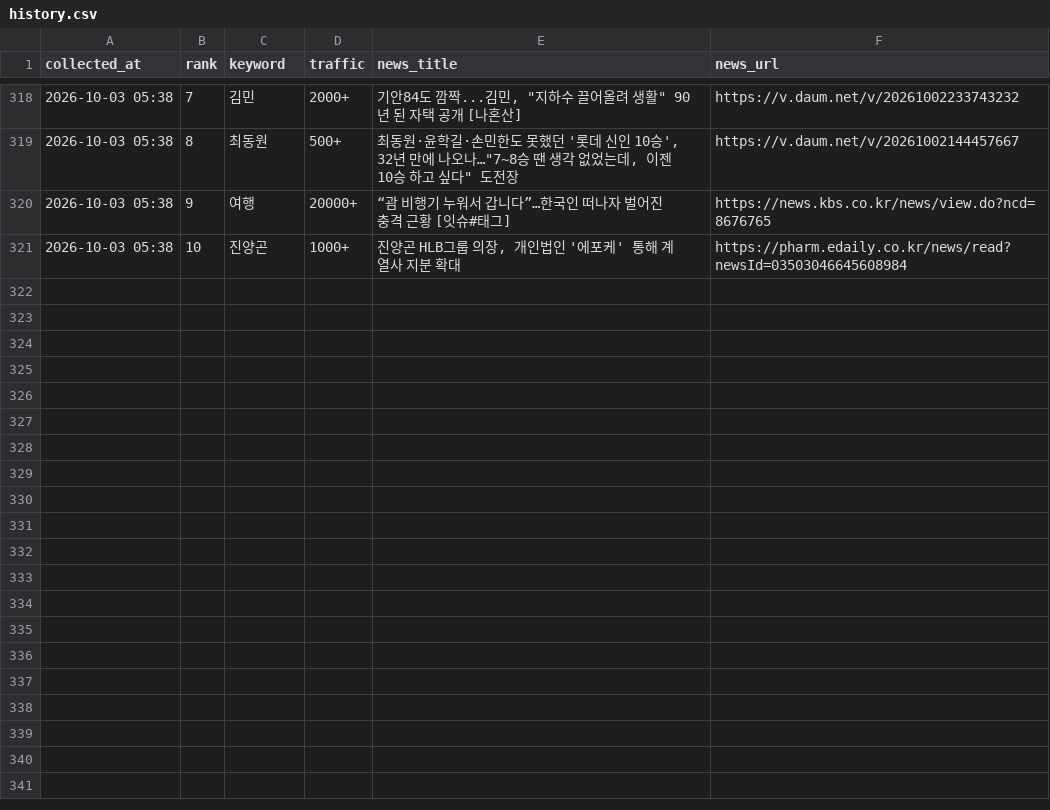
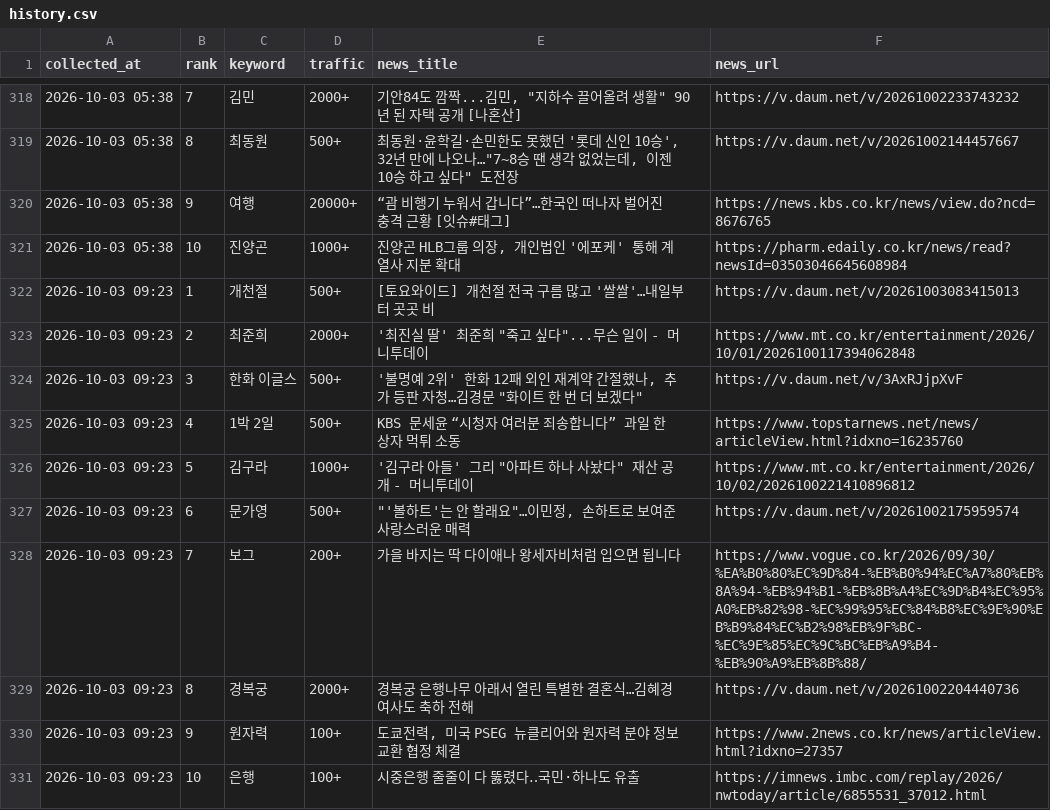
Before and after one commit to sulllll/claude_cloud, a CSV file: site/data/history.csv, drawn as a sheet; only a part is shown, gaps mark what is left out.

```diff
--- a/site/data/history.csv
+++ b/site/data/history.csv
@@ -321 +321,11 @@ collected_at,rank,keyword,traffic,news_title,news_url
 2026-10-03 05:38,10,진양곤,1000+,"진양곤 HLB그룹 의장, 개인법인 '에포케' 통해 계열사 지분 확대",https://pharm.edaily.co.kr/news/read?newsId=03503046645608984
+2026-10-03 09:23,1,개천절,500+,[토요와이드] 개천절 전국 구름 많고 '쌀쌀'…내일부터 곳곳 비,https://v.daum.net/v/20261003083415013
+2026-10-03 09:23,2,최준희,2000+,"'최진실 딸' 최준희 ""죽고 싶다""...무슨 일이 - 머니투데이",https://www.mt.co.kr/entertainment/2026/10/01/2026100117394062848
+2026-10-03 09:23,3,한화 이글스,500+,"'불명예 2위' 한화 12패 외인 재계약 간절했나, 추가 등판 자청…김경문 ""화이트 한 번 더 보겠다""",https://v.daum.net/v/3AxRJjpXvF
+2026-10-03 09:23,4,1박 2일,500+,KBS 문세윤 “시청자 여러분 죄송합니다” 과일 한 상자 먹튀 소동,https://www.topstarnews.net/news/articleView.html?idxno=16235760
+2026-10-03 09:23,5,김구라,1000+,"'김구라 아들' 그리 ""아파트 하나 사놨다"" 재산 공개 - 머니투데이",https://www.mt.co.kr/entertainment/2026/10/02/2026100221410896812
+2026-10-03 09:23,6,문가영,500+,"""'볼하트'는 안 할래요""…이민정, 손하트로 보여준 사랑스러운 매력",https://v.daum.net/v/20261002175959574
+2026-10-03 09:23,7,보그,200+,가을 바지는 딱 다이애나 왕세자비처럼 입으면 됩니다,https://www.vogue.co.kr/2026/09/30/%EA%B0%80%EC%9D%84-%EB%B0%94%EC%A7%80%EB%8A%94-%EB%94%B1-%EB%8B%A4%EC%9D%B4%EC%95%A0%EB%82%98-%EC%99%95%EC%84%B8%EC%9E%90%EB%B9%84%EC%B2%98%EB%9F%BC-%EC%9E%85%EC%9C%BC%EB%A9%B4-%EB%90%A9%EB%8B%88/
+2026-10-03 09:23,8,경복궁,2000+,경복궁 은행나무 아래서 열린 특별한 결혼식…김혜경 여사도 축하 전해,https://v.daum.net/v/20261002204440736
+2026-10-03 09:23,9,원자력,100+,"도쿄전력, 미국 PSEG 뉴클리어와 원자력 분야 정보교환 협정 체결",https://www.2news.co.kr/news/articleView.html?idxno=27357
+2026-10-03 09:23,10,은행,100+,시중은행 줄줄이 다 뚫렸다‥국민·하나도 유출,https://imnews.imbc.com/replay/2026/nwtoday/article/6855531_37012.html
```
Also changed, not shown: 2 other files.
